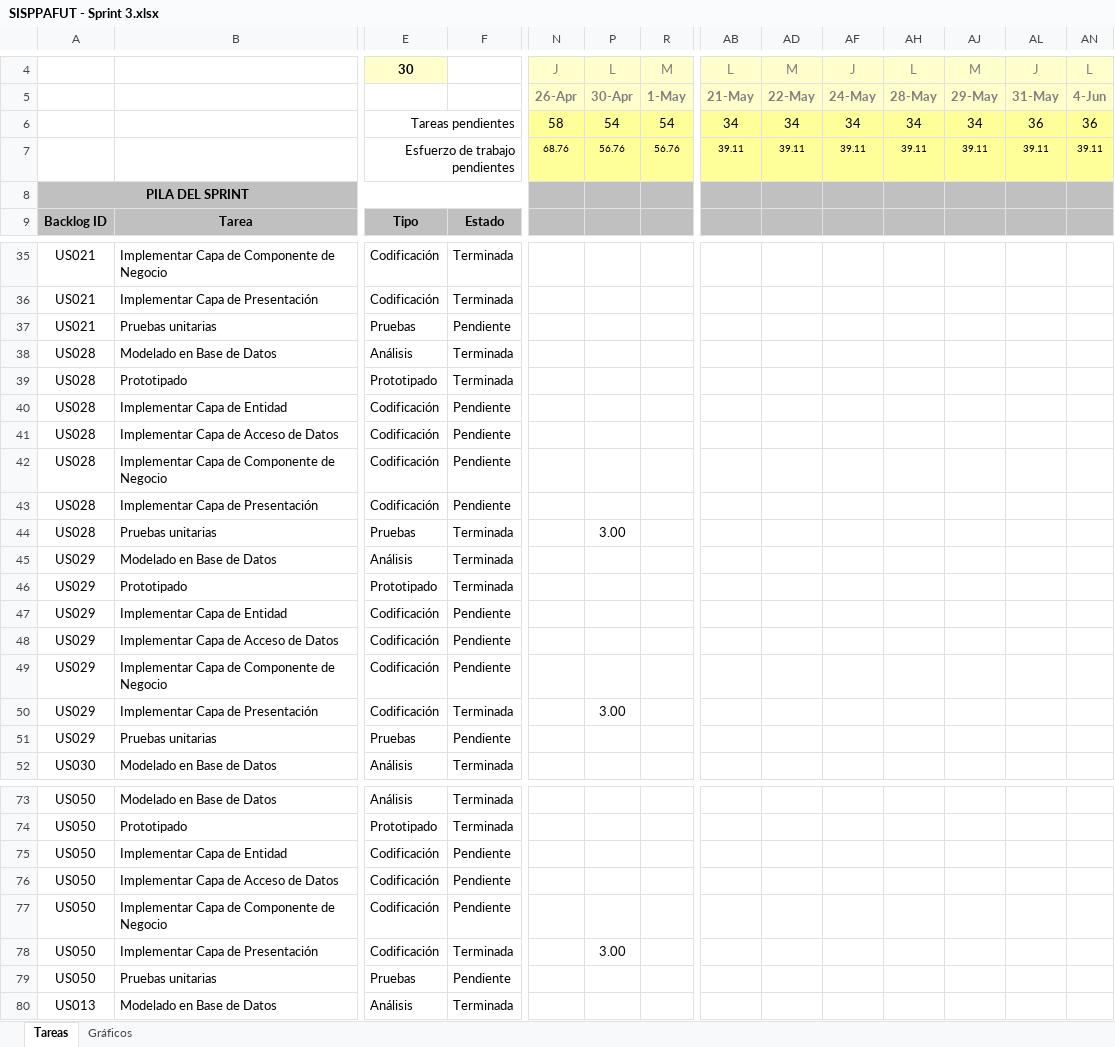
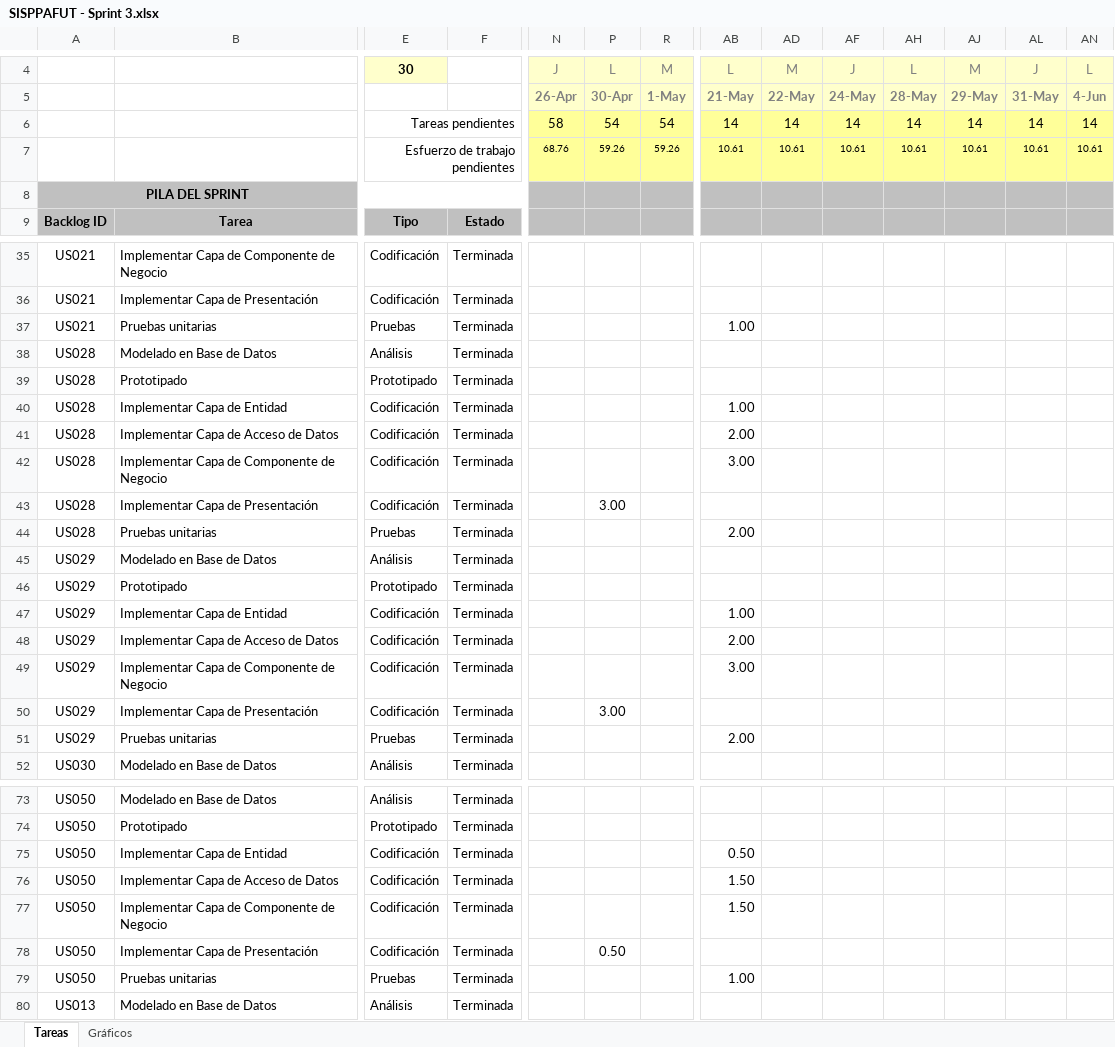
Before and after one commit to lokocharry/sisppafut, an Excel workbook: Documentos/SISPPAFUT - Sprint 3.xlsx, sheet Tareas, drawn as a sheet; only a part is shown, gaps mark what is left out; values as stored, in another font and other column widths than the file's, no borders; conditional formats not drawn; removed rows and columns are numbered as before the commit, all else as after; rows hold the shown columns only; the diff covers the shown part only; the diff names each change by its address in the sheet, - before the commit and + after, or states it on an @@ line.

Commit message:
Actualizacion de Excel-Sprint3

```diff
--- a/Documentos/SISPPAFUT - Sprint 3.xlsx (sheet Tareas)
+++ b/Documentos/SISPPAFUT - Sprint 3.xlsx (sheet Tareas)
-AB6: 34
+AB6: 14
-AD6: 34
+AD6: 14
-AF6: 34
+AF6: 14
-AH6: 34
+AH6: 14
-AJ6: 34
+AJ6: 14
-AL6: 36
+AL6: 14
-AN6: 36
+AN6: 14
-row 7:  |  | Esfuerzo de trabajo pendientes |  | 68.76 | 56.76 | 56.76 | 39.11 | 39.11 | 39.11 | 39.11 | 39.11 | 39.11 | 39.11
+row 7:  |  | Esfuerzo de trabajo pendientes |  | 68.76 | 59.26 | 59.26 | 10.61 | 10.61 | 10.61 | 10.61 | 10.61 | 10.61 | 10.61
-F37: Pendiente
+F37: Terminada
-AB37: (empty)
+AB37: 1.00
-F40:F43: Pendiente
+F40:F43: Terminada
-AB40: (empty)
+AB40: 1.00
-AB41: (empty)
+AB41: 2.00
-AB42: (empty)
+AB42: 3.00
-P43: (empty)
+P43: 3.00
-P44: 3.00
+P44: (empty)
-AB44: (empty)
+AB44: 2.00
-F47:F49: Pendiente
+F47:F49: Terminada
-AB47: (empty)
+AB47: 1.00
-AB48: (empty)
+AB48: 2.00
-AB49: (empty)
+AB49: 3.00
-F51: Pendiente
+F51: Terminada
-AB51: (empty)
+AB51: 2.00
-F75:F77: Pendiente
+F75:F77: Terminada
-AB75: (empty)
+AB75: 0.50
-AB76:AB77: (empty)
+AB76:AB77: 1.50
-P78: 3.00
+P78: 0.50
-F79: Pendiente
+F79: Terminada
-AB79: (empty)
+AB79: 1.00
```
Also changed, not shown: 14 edited cells elsewhere in this sheet, sheet Gráficos, hidden cells, charts or pictures.
